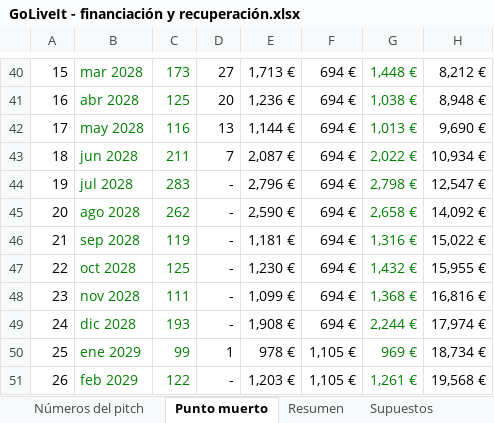
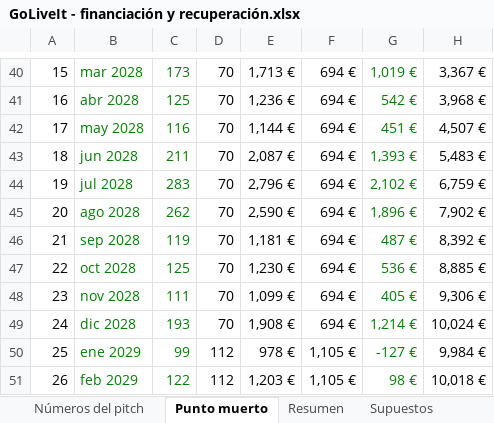
Before and after one commit to alberperezgon-boop/viajes-jovenes, an Excel workbook: 80 Negocio/GoLiveIt - financiación y recuperación.xlsx, sheet Punto muerto, drawn as a sheet; only a part is shown, gaps mark what is left out; values as stored, in another font and other column widths than the file's, no borders; the diff covers the shown part only; the diff names each change by its address in the sheet, - before the commit and + after, or states it on an @@ line.

```diff
--- a/80 Negocio/GoLiveIt - financiación y recuperación.xlsx (sheet Punto muerto)
+++ b/80 Negocio/GoLiveIt - financiación y recuperación.xlsx (sheet Punto muerto)
-D40: 27
+D40: 70
-G40: 1,448 €
+G40: 1,019 €
-H40: 8,212 €
+H40: 3,367 €
-D41: 20
+D41: 70
-G41: 1,038 €
+G41: 542 €
-H41: 8,948 €
+H41: 3,968 €
-D42: 13
+D42: 70
-G42: 1,013 €
+G42: 451 €
-H42: 9,690 €
+H42: 4,507 €
-D43: 7
+D43: 70
-G43: 2,022 €
+G43: 1,393 €
-H43: 10,934 €
+H43: 5,483 €
-D44:D49: -
+D44:D49: 70
-G44: 2,798 €
+G44: 2,102 €
-H44: 12,547 €
+H44: 6,759 €
-G45: 2,658 €
+G45: 1,896 €
-H45: 14,092 €
+H45: 7,902 €
-G46: 1,316 €
+G46: 487 €
-H46: 15,022 €
+H46: 8,392 €
-G47: 1,432 €
+G47: 536 €
-H47: 15,955 €
+H47: 8,885 €
-G48: 1,368 €
+G48: 405 €
-H48: 16,816 €
+H48: 9,306 €
-G49: 2,244 €
+G49: 1,214 €
-H49: 17,974 €
+H49: 10,024 €
-D50: 1
+D50: 112
-G50: 969 €
+G50: -127 €
-H50: 18,734 €
+H50: 9,984 €
-D51: -
+D51: 112
-G51: 1,261 €
+G51: 98 €
-H51: 19,568 €
+H51: 10,018 €
```
Also changed, not shown: 152 edited cells elsewhere in this sheet, sheet Proyección mensual, sheet Números del pitch, sheet Inversión inicial, sheet Resumen, sheet Supuestos, sheet Financiación, hidden cells, 13 other files.
